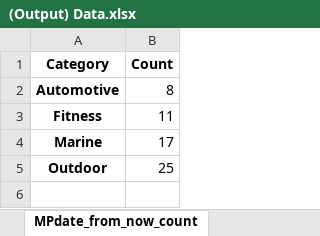
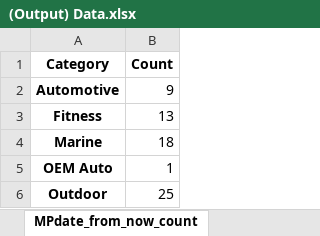
Before and after one commit to CPWRF/Projects, an Excel workbook: GMLA loading analysis/PMsystem_PRweb/(Output) Data.xlsx, sheet MPdate_from_now_count, drawn as a sheet; values as stored, in another font and other column widths than the file's, no borders; the diff names each change by its address in the sheet, - before the commit and + after, or states it on an @@ line.

```diff
--- a/GMLA loading analysis/PMsystem_PRweb/(Output) Data.xlsx (sheet MPdate_from_now_count)
+++ b/GMLA loading analysis/PMsystem_PRweb/(Output) Data.xlsx (sheet MPdate_from_now_count)
-B2 (Count): 8
+B2 (Count): 9
-B3 (Count): 11
+B3 (Count): 13
-B4 (Count): 17
+B4 (Count): 18
+row 5: OEM Auto | 1
```
Also changed, not shown: sheet detail, sheet MPdate_from_now, sheet overview_weighted, sheet overview, sheet No_MPdate, sheet projects_wo_DPQE, 4 more sheets, GMLA loading analysis/PMsystem_PRweb/(Input) New Production Status Summary.xlsx, 3 other files.
